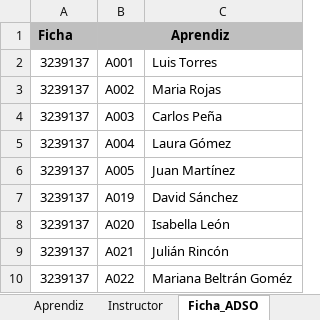
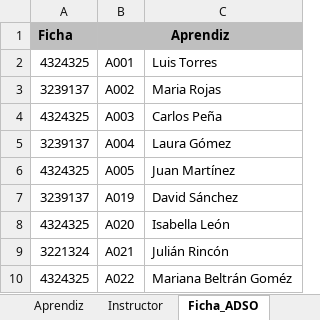
Before and after one commit to StivenFerreira09/ADSO-3239137, an Excel workbook: 03-week/01-session/Book1.xlsx, sheet Ficha_ADSO, drawn as a sheet; values as stored, in another font and other column widths than the file's, no borders; the diff names each change by its address in the sheet, - before the commit and + after, or states it on an @@ line.

```diff
--- a/03-week/01-session/Book1.xlsx (sheet Ficha_ADSO)
+++ b/03-week/01-session/Book1.xlsx (sheet Ficha_ADSO)
-A2 (Ficha): 3239137
+A2 (Ficha): 4324325
-A4 (Ficha): 3239137
+A4 (Ficha): 4324325
-A6 (Ficha): 3239137
+A6 (Ficha): 4324325
-A8 (Ficha): 3239137
+A8 (Ficha): 4324325
-A9 (Ficha): 3239137
+A9 (Ficha): 3221324
-A10 (Ficha): 3239137
+A10 (Ficha): 4324325
```
Also changed, not shown: sheet matricula_tema_detalle, sheet matricula_tema, 4 other files.
